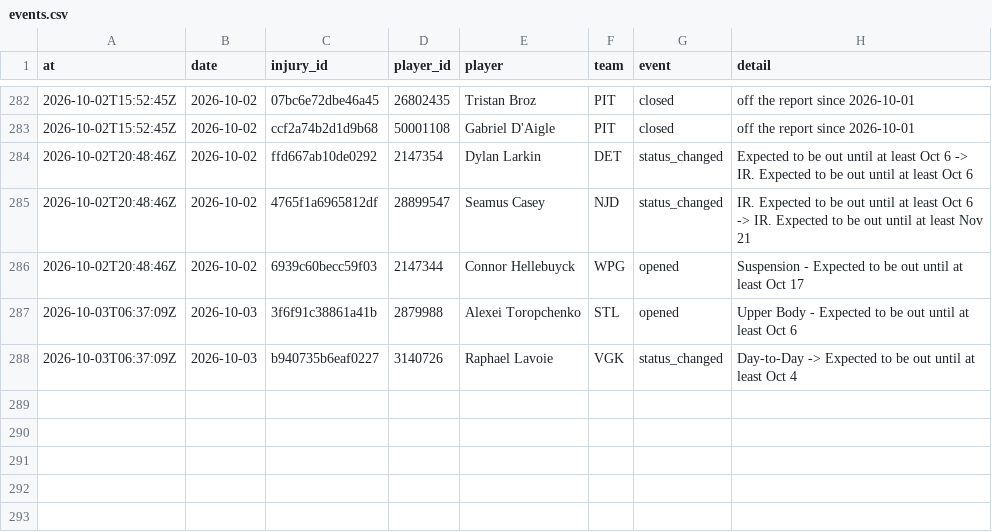
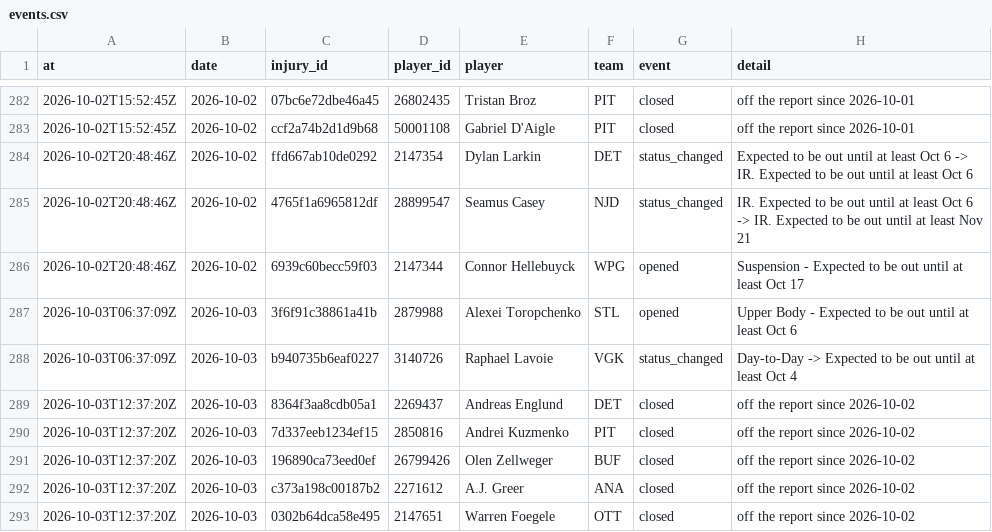
Before and after one commit to ajpayzant/NHL-Injury-Tool, a CSV file: data/events.csv, drawn as a sheet; only a part is shown, gaps mark what is left out.

```diff
--- a/data/events.csv
+++ b/data/events.csv
@@ -288 +288,6 @@ at,date,injury_id,player_id,player,team,event,detail
 2026-10-03T06:37:09Z,2026-10-03,b940735b6eaf0227,3140726,Raphael Lavoie,VGK,status_changed,Day-to-Day -> Expected to be out until at least Oct 4
+2026-10-03T12:37:20Z,2026-10-03,8364f3aa8cdb05a1,2269437,Andreas Englund,DET,closed,off the report since 2026-10-02
+2026-10-03T12:37:20Z,2026-10-03,7d337eeb1234ef15,2850816,Andrei Kuzmenko,PIT,closed,off the report since 2026-10-02
+2026-10-03T12:37:20Z,2026-10-03,196890ca73eed0ef,26799426,Olen Zellweger,BUF,closed,off the report since 2026-10-02
+2026-10-03T12:37:20Z,2026-10-03,c373a198c00187b2,2271612,A.J. Greer,ANA,closed,off the report since 2026-10-02
+2026-10-03T12:37:20Z,2026-10-03,0302b64dca58e495,2147651,Warren Foegele,OTT,closed,off the report since 2026-10-02
```
Also changed, not shown: data/injuries.csv, data/runs.csv, 1 other file.
